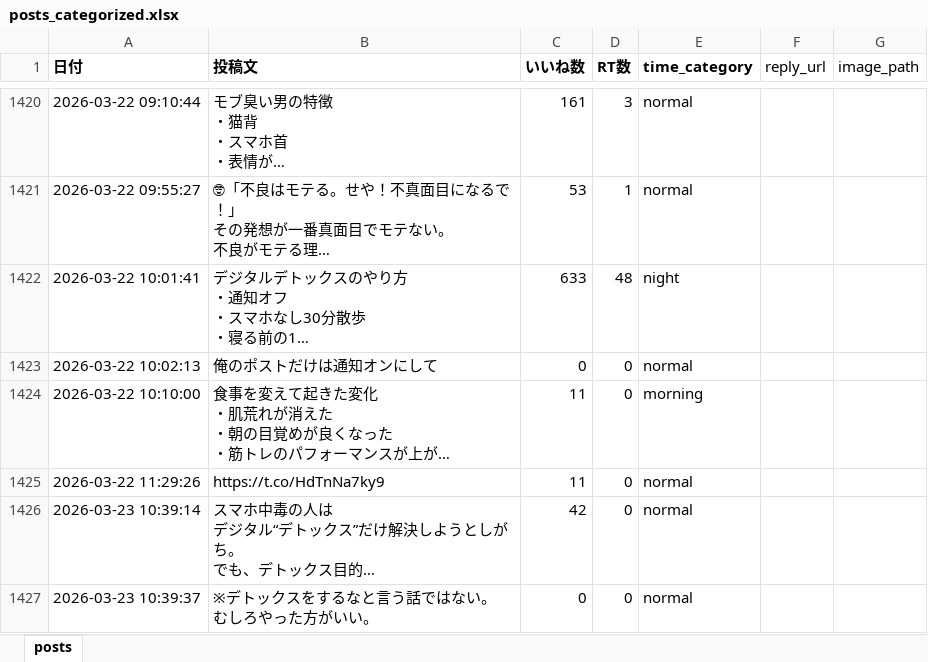
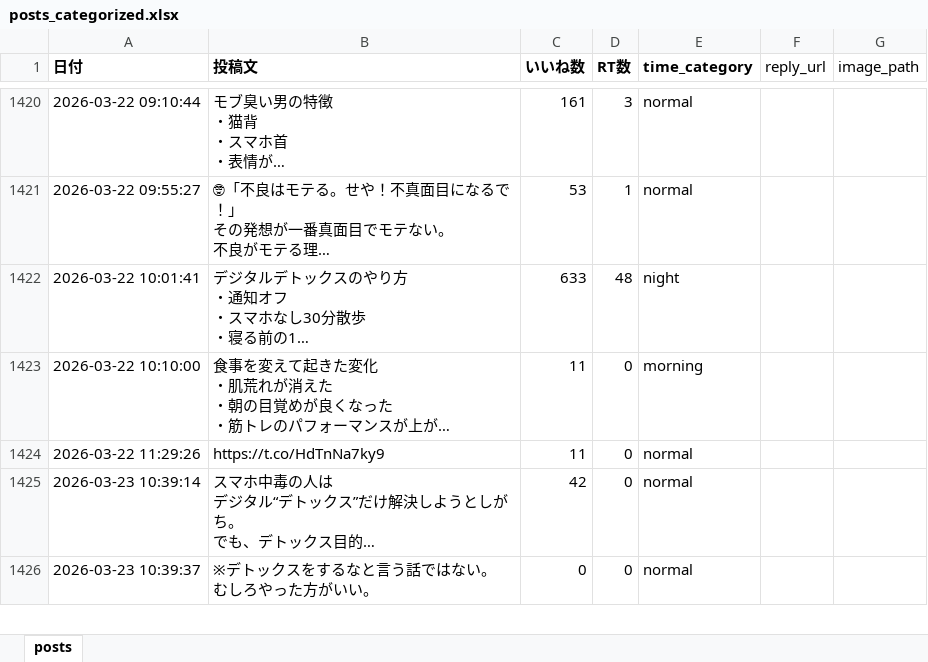
Before and after one commit to kotablog23-hub/sigma-auto-post, an Excel workbook: x_posts/posts_categorized.xlsx, sheet posts, drawn as a sheet; only a part is shown, gaps mark what is left out; long unchanged cells end in …; values as stored, in another font and other column widths than the file's, no borders; the diff names each change by its address in the sheet, - before the commit and + after, or states it on an @@ line.

Commit message:
remove post: 俺のポストだけは通知オンにして

```diff
--- a/x_posts/posts_categorized.xlsx (sheet posts)
+++ b/x_posts/posts_categorized.xlsx (sheet posts)
-row 1423: 2026-03-22 10:02:13 | 俺のポストだけは通知オンにして | 0 | 0 | normal
```
